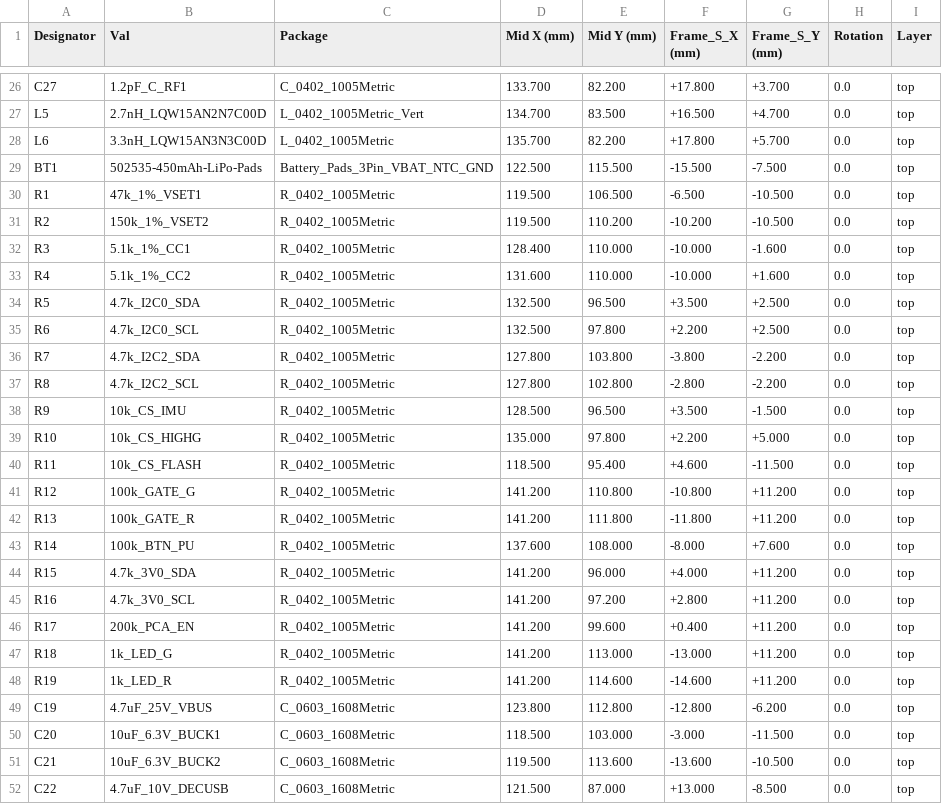
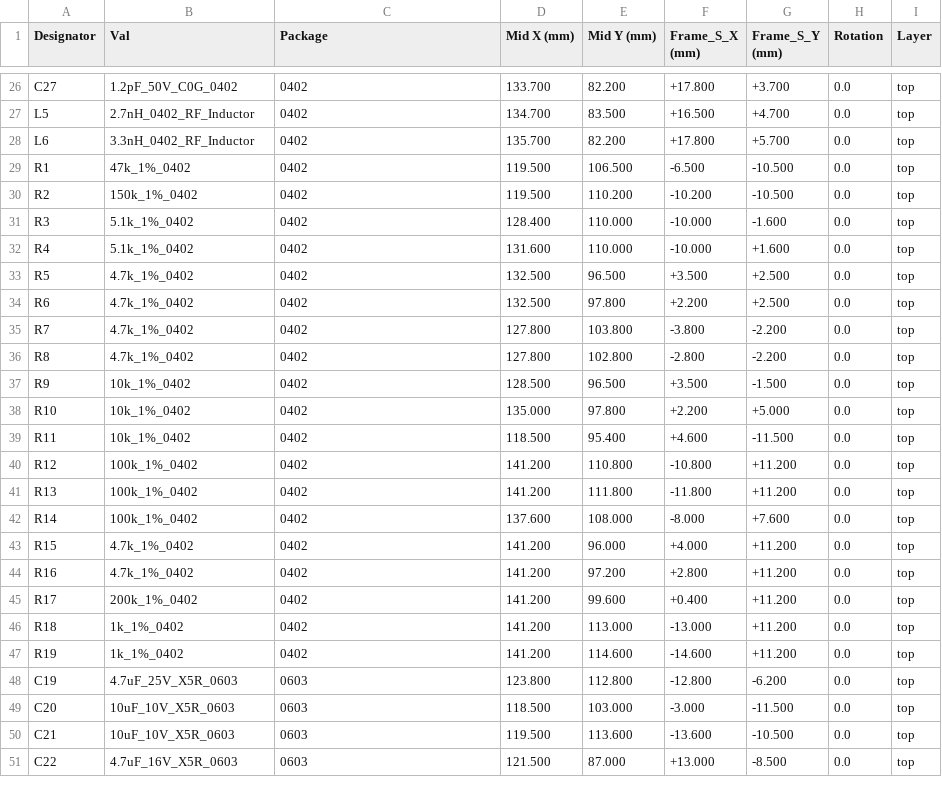
Before and after one commit to fcspiteri/hockey_sensor, a CSV file: hardware/kicad/production/hockey_sensor_cpl_populated_only.csv, drawn as a sheet; only a part is shown, gaps mark what is left out; removed rows and columns are numbered as before the commit, all else as after; the diff covers the shown part only; the diff names each change by its address in the sheet, - before the commit and + after, or states it on an @@ line.

```diff
--- a/hardware/kicad/production/hockey_sensor_cpl_populated_only.csv
+++ b/hardware/kicad/production/hockey_sensor_cpl_populated_only.csv
-B26 (Val): 1.2pF_C_RF1
+B26 (Val): 1.2pF_50V_C0G_0402
-C26 (Package): C_0402_1005Metric
+C26 (Package): 0402
-B27 (Val): 2.7nH_LQW15AN2N7C00D
+B27 (Val): 2.7nH_0402_RF_Inductor
-C27 (Package): L_0402_1005Metric_Vert
+C27 (Package): 0402
-B28 (Val): 3.3nH_LQW15AN3N3C00D
+B28 (Val): 3.3nH_0402_RF_Inductor
-C28 (Package): L_0402_1005Metric
+C28 (Package): 0402
-row 29: BT1 | 502535-450mAh-LiPo-Pads | Battery_Pads_3Pin_VBAT_NTC_GND | 122.500 | 115.500 | -15.500 | -7.500 | 0.0 | top
-B29 (Val): 47k_1%_VSET1
+B29 (Val): 47k_1%_0402
-C29:C47 (Package): R_0402_1005Metric
+C29:C47 (Package): 0402
-B30 (Val): 150k_1%_VSET2
+B30 (Val): 150k_1%_0402
-B31 (Val): 5.1k_1%_CC1
+B31 (Val): 5.1k_1%_0402
-B32 (Val): 5.1k_1%_CC2
+B32 (Val): 5.1k_1%_0402
-B33 (Val): 4.7k_I2C0_SDA
+B33 (Val): 4.7k_1%_0402
-B34 (Val): 4.7k_I2C0_SCL
+B34 (Val): 4.7k_1%_0402
-B35 (Val): 4.7k_I2C2_SDA
+B35 (Val): 4.7k_1%_0402
-B36 (Val): 4.7k_I2C2_SCL
+B36 (Val): 4.7k_1%_0402
-B37 (Val): 10k_CS_IMU
+B37 (Val): 10k_1%_0402
-B38 (Val): 10k_CS_HIGHG
+B38 (Val): 10k_1%_0402
-B39 (Val): 10k_CS_FLASH
+B39 (Val): 10k_1%_0402
-B40 (Val): 100k_GATE_G
+B40 (Val): 100k_1%_0402
-B41 (Val): 100k_GATE_R
+B41 (Val): 100k_1%_0402
-B42 (Val): 100k_BTN_PU
+B42 (Val): 100k_1%_0402
-B43 (Val): 4.7k_3V0_SDA
+B43 (Val): 4.7k_1%_0402
-B44 (Val): 4.7k_3V0_SCL
+B44 (Val): 4.7k_1%_0402
-B45 (Val): 200k_PCA_EN
+B45 (Val): 200k_1%_0402
-B46 (Val): 1k_LED_G
+B46 (Val): 1k_1%_0402
-B47 (Val): 1k_LED_R
+B47 (Val): 1k_1%_0402
-B48 (Val): 4.7uF_25V_VBUS
+B48 (Val): 4.7uF_25V_X5R_0603
-C48:C51 (Package): C_0603_1608Metric
+C48:C51 (Package): 0603
-B49 (Val): 10uF_6.3V_BUCK1
+B49 (Val): 10uF_10V_X5R_0603
-B50 (Val): 10uF_6.3V_BUCK2
+B50 (Val): 10uF_10V_X5R_0603
-B51 (Val): 4.7uF_10V_DECUSB
+B51 (Val): 4.7uF_16V_X5R_0603
```
Also changed, not shown: 80 edited cells elsewhere in this file, hardware/kicad/production/hockey_sensor_cpl_pick_and_place.csv, hardware/kicad/production/hockey_sensor_pcba_bom.csv, 3 other files.
